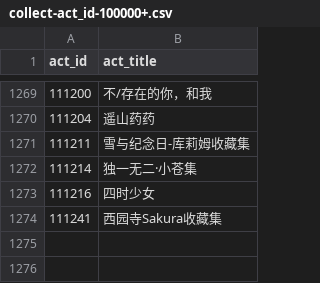
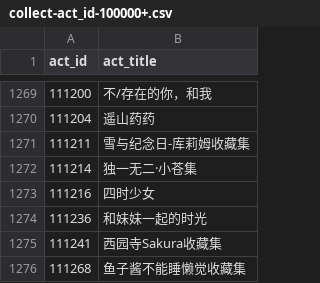
Before and after one commit to CaleyGoldue/bilibili-collections-archive, a CSV file: collect-act_id-100000+.csv, drawn as a sheet; only a part is shown, gaps mark what is left out; the diff names each change by its address in the sheet, - before the commit and + after, or states it on an @@ line.

Commit message:
Add files via upload

```diff
--- a/collect-act_id-100000+.csv
+++ b/collect-act_id-100000+.csv
+row 1274: 111236 | 和妹妹一起的时光
+row 1276: 111268 | 鱼子酱不能睡懒觉收藏集
```
